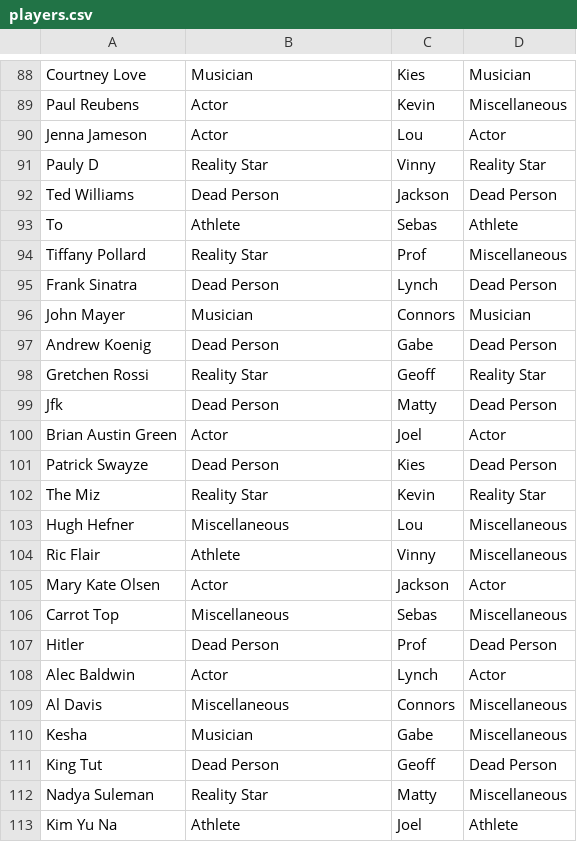
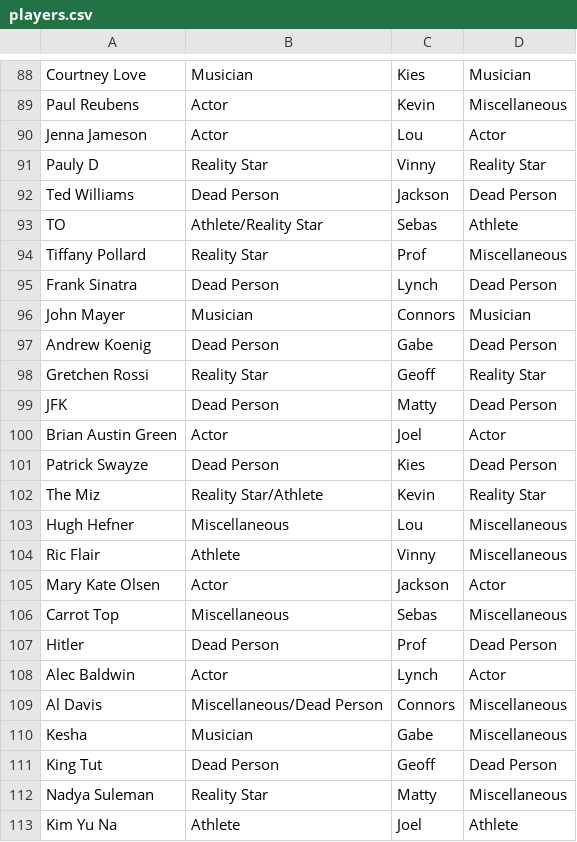
Before and after one commit to celebrasy/celebrasy-com, a CSV file: db/seeds/bad_celebs/players.csv, drawn as a sheet; only a part is shown, gaps mark what is left out; the diff covers the shown part only.

```diff
--- a/db/seeds/bad_celebs/players.csv
+++ b/db/seeds/bad_celebs/players.csv
@@ -92,3 +92,3 @@ Pauly D,Reality Star,Vinny,Reality Star
 Ted Williams,Dead Person,Jackson,Dead Person
-To,Athlete,Sebas,Athlete
+TO,Athlete/Reality Star,Sebas,Athlete
 Tiffany Pollard,Reality Star,Prof,Miscellaneous
@@ -98,6 +98,6 @@ Andrew Koenig,Dead Person,Gabe,Dead Person
 Gretchen Rossi,Reality Star,Geoff,Reality Star
-Jfk,Dead Person,Matty,Dead Person
+JFK,Dead Person,Matty,Dead Person
 Brian Austin Green,Actor,Joel,Actor
 Patrick Swayze,Dead Person,Kies,Dead Person
-The Miz,Reality Star,Kevin,Reality Star
+The Miz,Reality Star/Athlete,Kevin,Reality Star
 Hugh Hefner,Miscellaneous,Lou,Miscellaneous
@@ -108,3 +108,3 @@ Hitler,Dead Person,Prof,Dead Person
 Alec Baldwin,Actor,Lynch,Actor
-Al Davis,Miscellaneous,Connors,Miscellaneous
+Al Davis,Miscellaneous/Dead Person,Connors,Miscellaneous
 Kesha,Musician,Gabe,Miscellaneous
```
Also changed, not shown: 8 edited cells elsewhere in this file, 1 other file.
